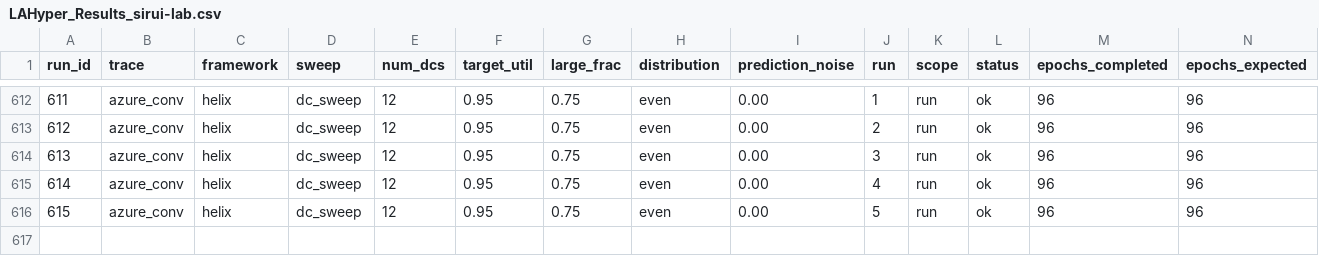
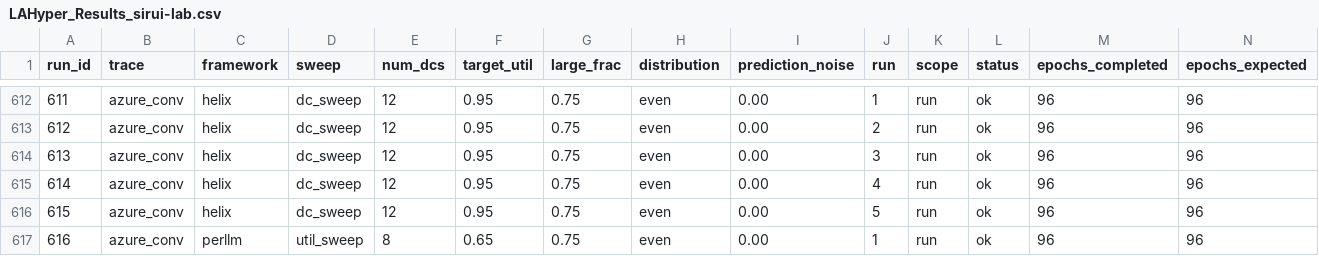
Before and after one commit to hmoore01/LLMScheduling, a CSV file: ipdps/experiment_results/LAHyper_Results_sirui-lab.csv, drawn as a sheet; only a part is shown, gaps mark what is left out; rows hold the shown columns only; the diff names each change by its address in the sheet, - before the commit and + after, or states it on an @@ line.

Commit message:
results[sirui-lab]: 2026-06-17 13:44:46

```diff
--- a/ipdps/experiment_results/LAHyper_Results_sirui-lab.csv
+++ b/ipdps/experiment_results/LAHyper_Results_sirui-lab.csv
+row 617: 616 | azure_conv | perllm | util_sweep | 8 | 0.65 | 0.75 | even | 0.00 | 1 | run | ok | 96 | 96
```
